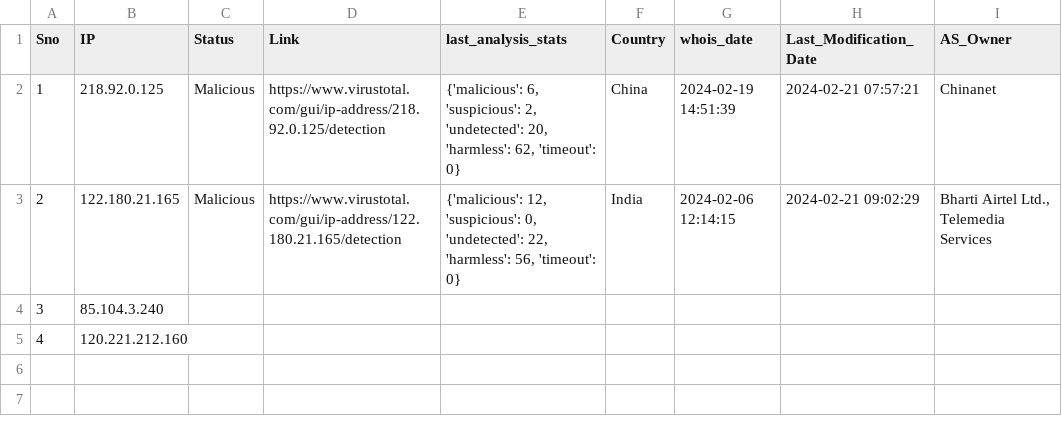
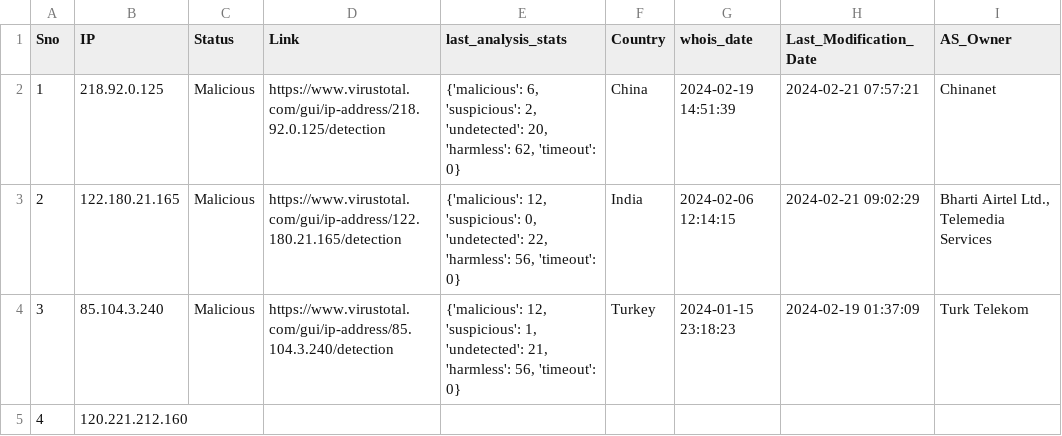
Before and after one commit to ProSehran/testing, a CSV file: 5.csv, drawn as a sheet.

Commit message:
Update file with new data

```diff
--- a/5.csv
+++ b/5.csv
@@ -3,3 +3,3 @@ Sno,IP,Status,Link,last_analysis_stats,Country,whois_date,Last_Modification_Date
 2,122.180.21.165,Malicious,https://www.virustotal.com/gui/ip-address/122.180.21.165/detection,"{'malicious': 12, 'suspicious': 0, 'undetected': 22, 'harmless': 56, 'timeout': 0}",India,2024-02-06 12:14:15,2024-02-21 09:02:29,"Bharti Airtel Ltd., Telemedia Services"
-3,85.104.3.240,,,,,,,
+3,85.104.3.240,Malicious,https://www.virustotal.com/gui/ip-address/85.104.3.240/detection,"{'malicious': 12, 'suspicious': 1, 'undetected': 21, 'harmless': 56, 'timeout': 0}",Turkey,2024-01-15 23:18:23,2024-02-19 01:37:09,Turk Telekom
 4,120.221.212.160,,,,,,,
```
